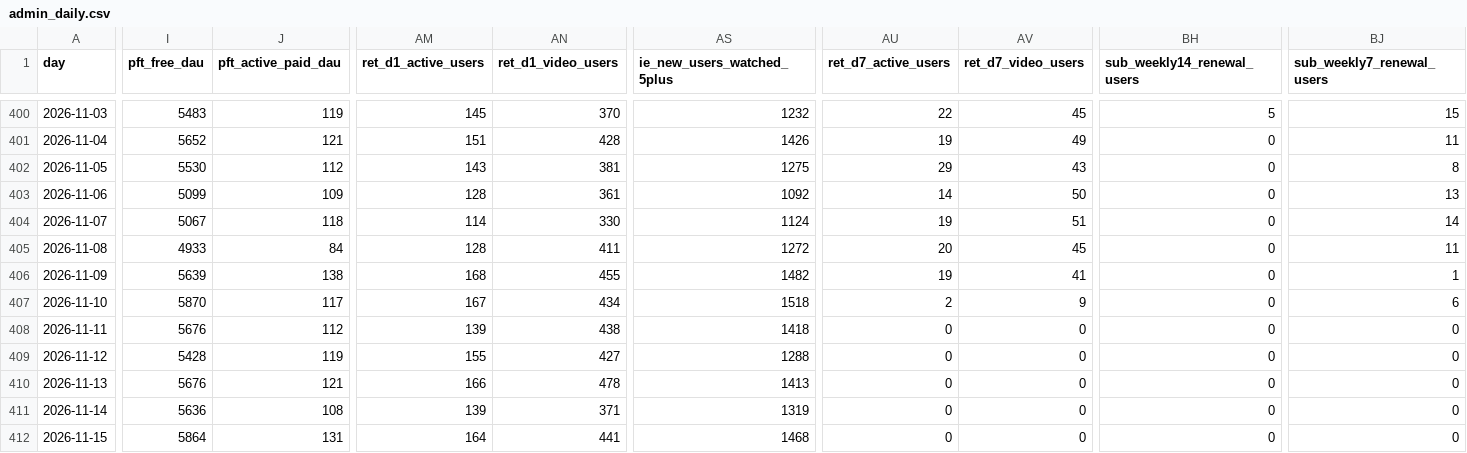
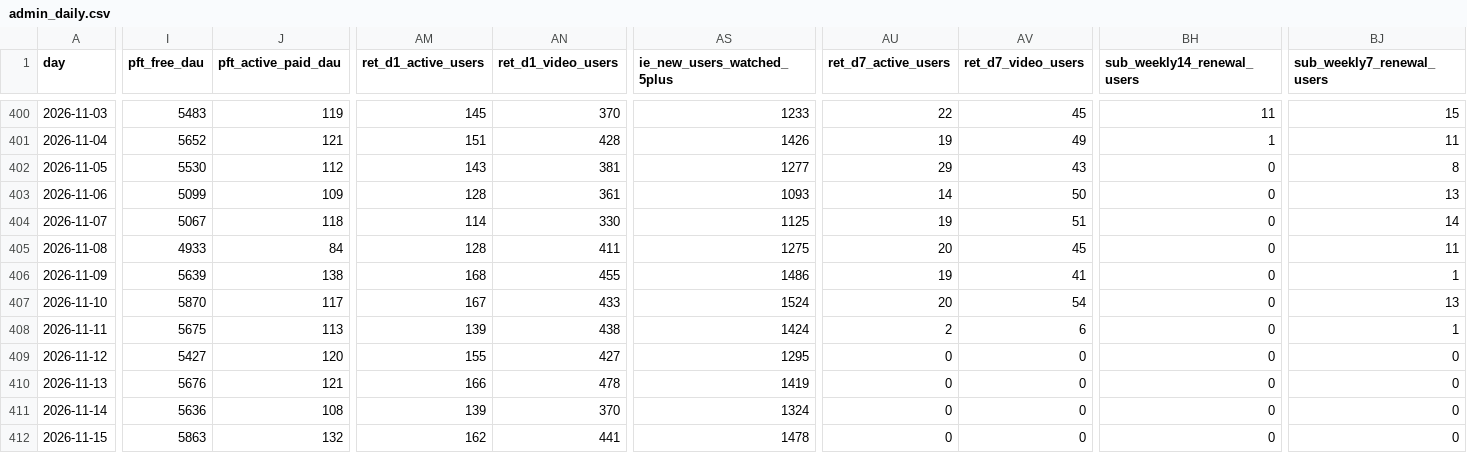
Before and after one commit to kshitijbhatiakaul/tuktuki-user-behaviour, a CSV file: data/admin/admin_daily.csv, drawn as a sheet; only a part is shown, gaps mark what is left out; the diff covers the shown part only; the diff names each change by its address in the sheet, - before the commit and + after, or states it on an @@ line.

```diff
--- a/data/admin/admin_daily.csv
+++ b/data/admin/admin_daily.csv
-AS400 (ie_new_users_watched_5plus): 1232
+AS400 (ie_new_users_watched_5plus): 1233
-BH400 (sub_weekly14_renewal_users): 5
+BH400 (sub_weekly14_renewal_users): 11
-BH401 (sub_weekly14_renewal_users): 0
+BH401 (sub_weekly14_renewal_users): 1
-AS402 (ie_new_users_watched_5plus): 1275
+AS402 (ie_new_users_watched_5plus): 1277
-AS403 (ie_new_users_watched_5plus): 1092
+AS403 (ie_new_users_watched_5plus): 1093
-AS404 (ie_new_users_watched_5plus): 1124
+AS404 (ie_new_users_watched_5plus): 1125
-AS405 (ie_new_users_watched_5plus): 1272
+AS405 (ie_new_users_watched_5plus): 1275
-AS406 (ie_new_users_watched_5plus): 1482
+AS406 (ie_new_users_watched_5plus): 1486
-AN407 (ret_d1_video_users): 434
+AN407 (ret_d1_video_users): 433
-AS407 (ie_new_users_watched_5plus): 1518
+AS407 (ie_new_users_watched_5plus): 1524
-AU407 (ret_d7_active_users): 2
+AU407 (ret_d7_active_users): 20
-AV407 (ret_d7_video_users): 9
+AV407 (ret_d7_video_users): 54
-BJ407 (sub_weekly7_renewal_users): 6
+BJ407 (sub_weekly7_renewal_users): 13
-I408 (pft_free_dau): 5676
+I408 (pft_free_dau): 5675
-J408 (pft_active_paid_dau): 112
+J408 (pft_active_paid_dau): 113
-AS408 (ie_new_users_watched_5plus): 1418
+AS408 (ie_new_users_watched_5plus): 1424
-AU408 (ret_d7_active_users): 0
+AU408 (ret_d7_active_users): 2
-AV408 (ret_d7_video_users): 0
+AV408 (ret_d7_video_users): 6
-BJ408 (sub_weekly7_renewal_users): 0
+BJ408 (sub_weekly7_renewal_users): 1
-I409 (pft_free_dau): 5428
+I409 (pft_free_dau): 5427
-J409 (pft_active_paid_dau): 119
+J409 (pft_active_paid_dau): 120
-AS409 (ie_new_users_watched_5plus): 1288
+AS409 (ie_new_users_watched_5plus): 1295
-AS410 (ie_new_users_watched_5plus): 1413
+AS410 (ie_new_users_watched_5plus): 1419
-AN411 (ret_d1_video_users): 371
+AN411 (ret_d1_video_users): 370
-AS411 (ie_new_users_watched_5plus): 1319
+AS411 (ie_new_users_watched_5plus): 1324
-I412 (pft_free_dau): 5864
+I412 (pft_free_dau): 5863
-J412 (pft_active_paid_dau): 131
+J412 (pft_active_paid_dau): 132
-AM412 (ret_d1_active_users): 164
+AM412 (ret_d1_active_users): 162
-AS412 (ie_new_users_watched_5plus): 1468
+AS412 (ie_new_users_watched_5plus): 1478
```
Also changed, not shown: 1 added row and 40 edited cells elsewhere in this file, data/admin/series_windows.csv, 2 other files.
